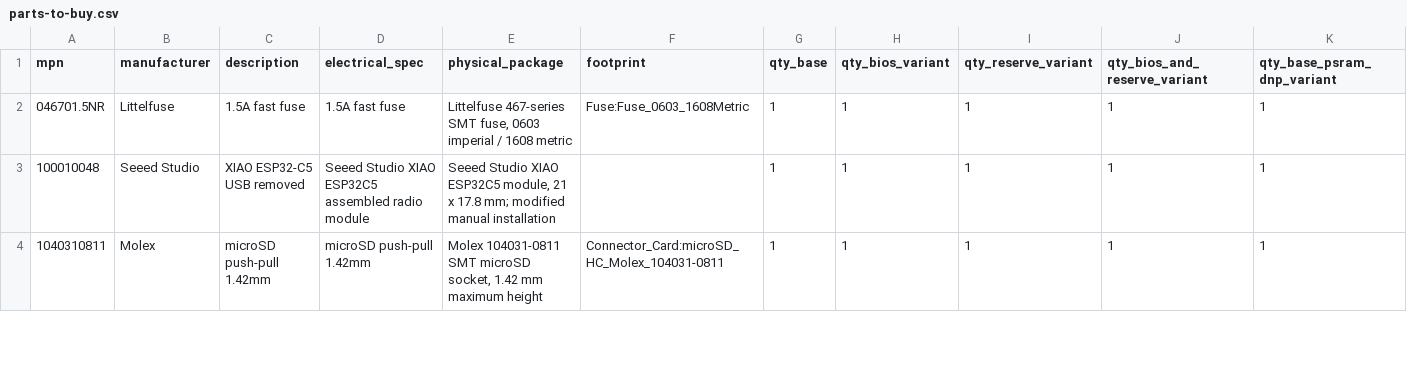
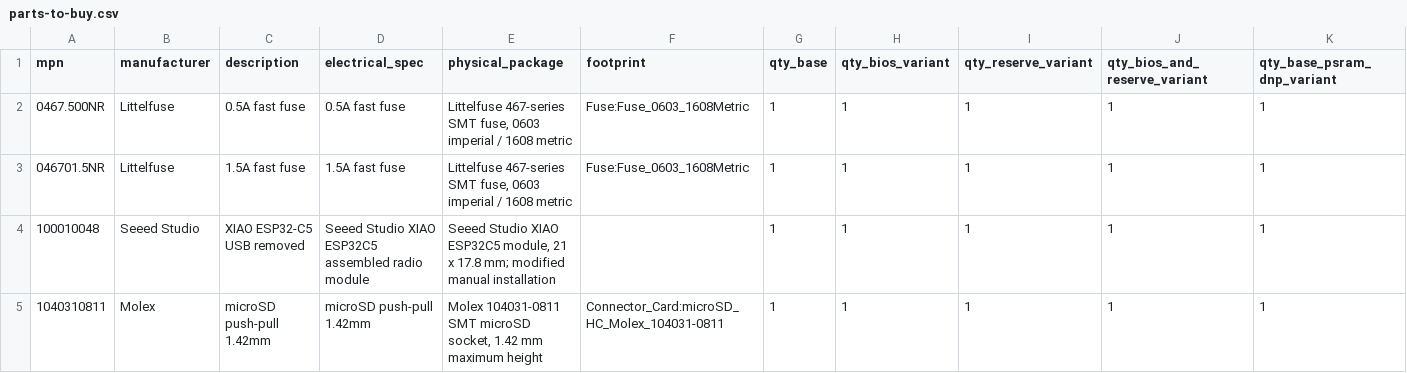
Before and after one commit to TPMJB/K-UI-NeXT, a CSV file: hardware/g1-sd-wifi/manufacturing/parts-to-buy.csv, drawn as a sheet; only a part is shown; rows hold the shown columns only; the diff names each change by its address in the sheet, - before the commit and + after, or states it on an @@ line.

```diff
--- a/hardware/g1-sd-wifi/manufacturing/parts-to-buy.csv
+++ b/hardware/g1-sd-wifi/manufacturing/parts-to-buy.csv
+row 2: 0467.500NR | Littelfuse | 0.5A fast fuse | 0.5A fast fuse | Littelfuse 467-series SMT fuse, 0603 imperial / 1608 metric | Fuse:Fuse_0603_1608Metric | 1 | 1 | 1 | 1 | 1
```
Also changed, not shown: 51 other files.
